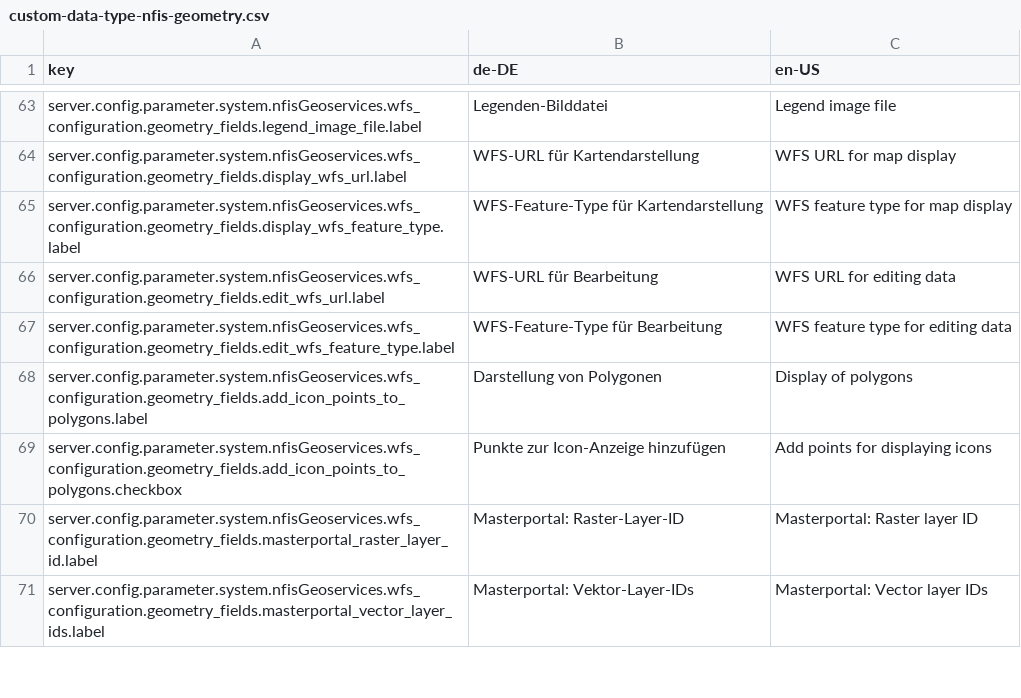
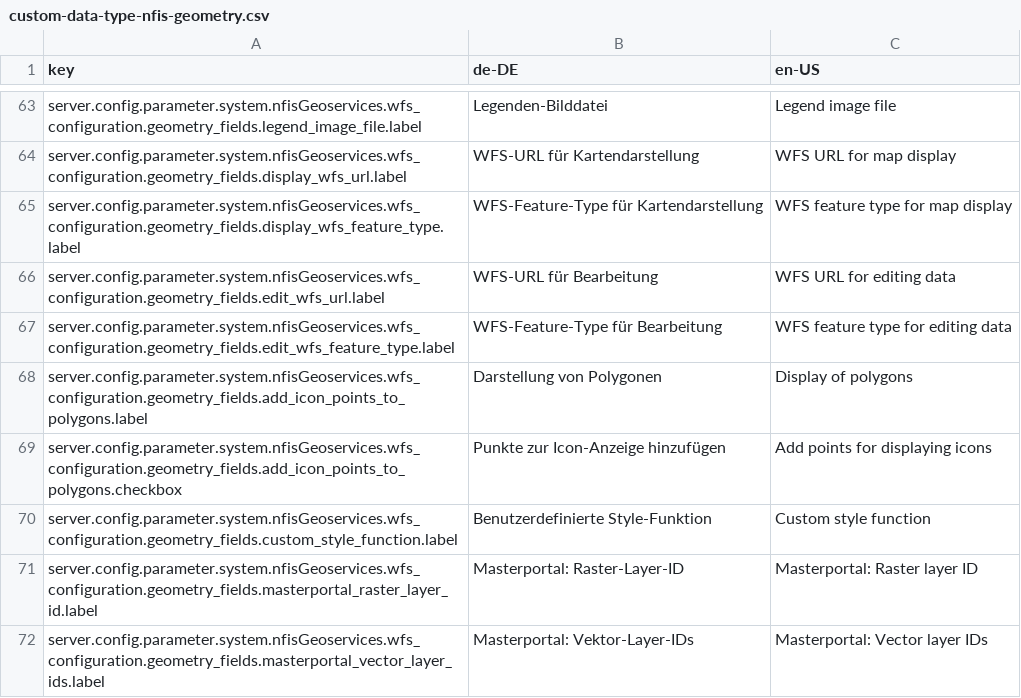
Before and after one commit to programmfabrik/fylr-plugin-custom-data-type-nfis-geometry, a CSV file: l10n/custom-data-type-nfis-geometry.csv, drawn as a sheet; only a part is shown, gaps mark what is left out; the diff names each change by its address in the sheet, - before the commit and + after, or states it on an @@ line.

Commit message:
Allow defining custom style function for displaying geometries on OpenLayers map

```diff
--- a/l10n/custom-data-type-nfis-geometry.csv
+++ b/l10n/custom-data-type-nfis-geometry.csv
+row 70: server.config.parameter.system.nfisGeoservices.wfs_configuration.geometry_fields.custom_style_function.label | Benutzerdefinierte Style-Funktion | Custom style function
```
Also changed, not shown: 2 other files.
